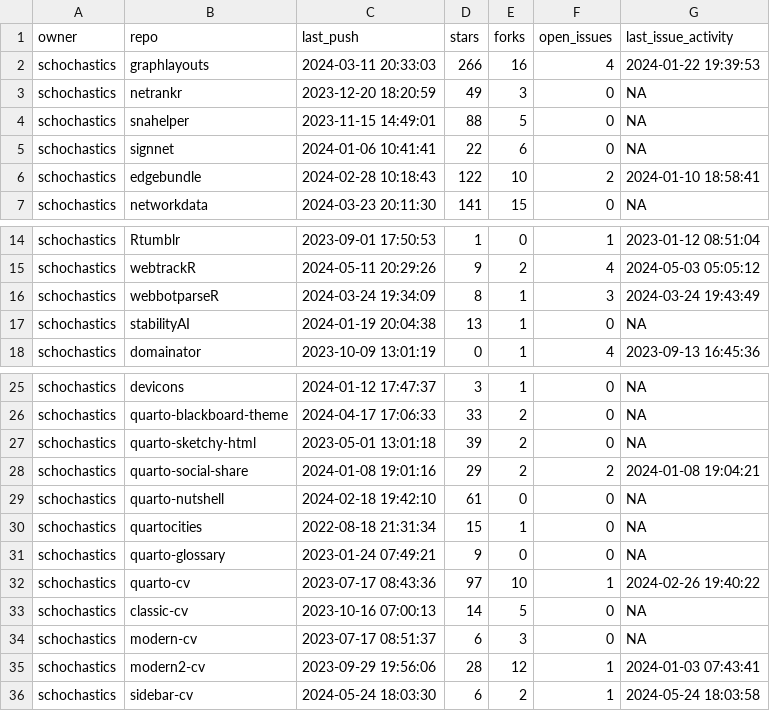
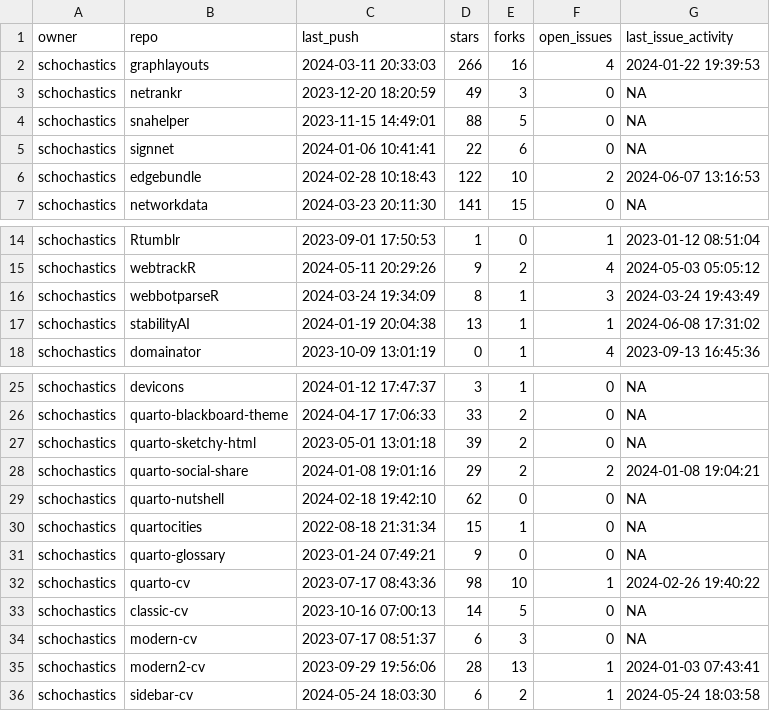
Before and after one commit to schochastics/gh-dashboard, a CSV file: current_week.csv, drawn as a sheet; only a part is shown, gaps mark what is left out.

```diff
--- a/current_week.csv
+++ b/current_week.csv
@@ -5,3 +5,3 @@
 "schochastics","signnet",2024-01-06 10:41:41,22,6,0,NA
-"schochastics","edgebundle",2024-02-28 10:18:43,122,10,2,2024-01-10 18:58:41
+"schochastics","edgebundle",2024-02-28 10:18:43,122,10,2,2024-06-07 13:16:53
 "schochastics","networkdata",2024-03-23 20:11:30,141,15,0,NA
@@ -16,3 +16,3 @@
 "schochastics","webbotparseR",2024-03-24 19:34:09,8,1,3,2024-03-24 19:43:49
-"schochastics","stabilityAI",2024-01-19 20:04:38,13,1,0,NA
+"schochastics","stabilityAI",2024-01-19 20:04:38,13,1,1,2024-06-08 17:31:02
 "schochastics","domainator",2023-10-09 13:01:19,0,1,4,2023-09-13 16:45:36
@@ -28,9 +28,9 @@
 "schochastics","quarto-social-share",2024-01-08 19:01:16,29,2,2,2024-01-08 19:04:21
-"schochastics","quarto-nutshell",2024-02-18 19:42:10,61,0,0,NA
+"schochastics","quarto-nutshell",2024-02-18 19:42:10,62,0,0,NA
 "schochastics","quartocities",2022-08-18 21:31:34,15,1,0,NA
 "schochastics","quarto-glossary",2023-01-24 07:49:21,9,0,0,NA
-"schochastics","quarto-cv",2023-07-17 08:43:36,97,10,1,2024-02-26 19:40:22
+"schochastics","quarto-cv",2023-07-17 08:43:36,98,10,1,2024-02-26 19:40:22
 "schochastics","classic-cv",2023-10-16 07:00:13,14,5,0,NA
 "schochastics","modern-cv",2023-07-17 08:51:37,6,3,0,NA
-"schochastics","modern2-cv",2023-09-29 19:56:06,28,12,1,2024-01-03 07:43:41
+"schochastics","modern2-cv",2023-09-29 19:56:06,28,13,1,2024-01-03 07:43:41
 "schochastics","sidebar-cv",2024-05-24 18:03:30,6,2,1,2024-05-24 18:03:58
```
Also changed, not shown: last_week.csv.
